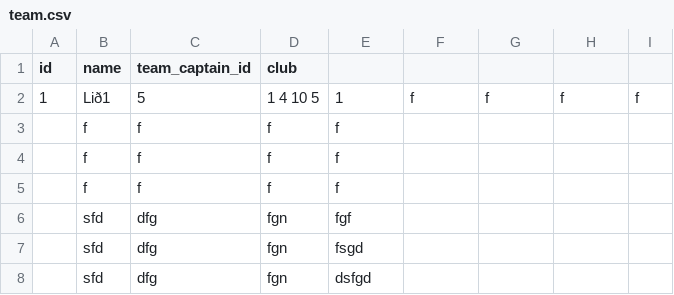
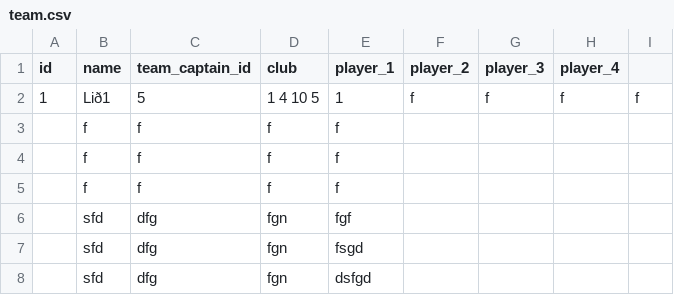
Before and after one commit to gudlaugvest/hopur-8, a CSV file: file/team.csv, drawn as a sheet; only a part is shown.

```diff
--- a/file/team.csv
+++ b/file/team.csv
@@ -1,2 +1,2 @@
-id, name, team_captain_id, club
+id, name, team_captain_id, club, player_1, player_2, player_3, player_4
 1,Lið1,5,1 4 10 5,1,f,f,f,f
```
Also changed, not shown: 3 other files.
